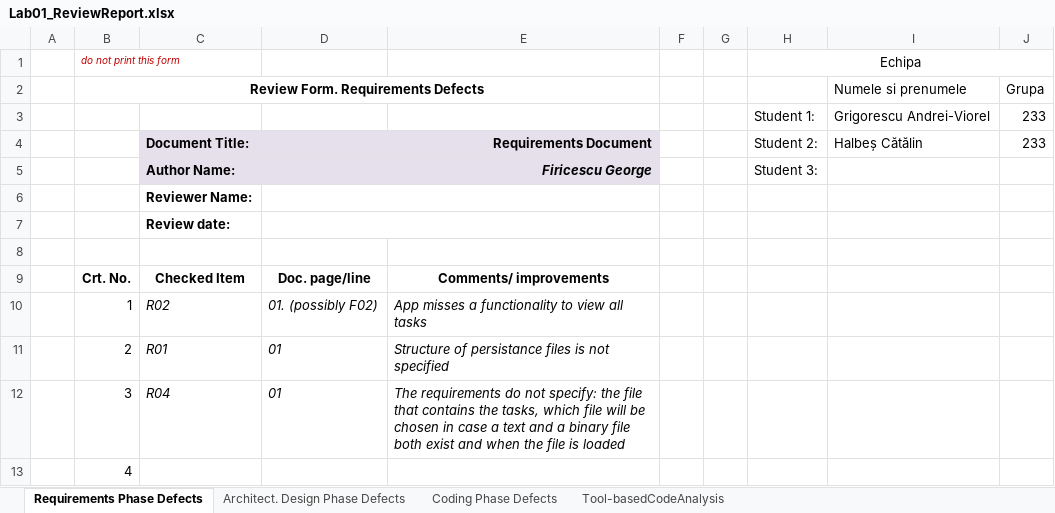
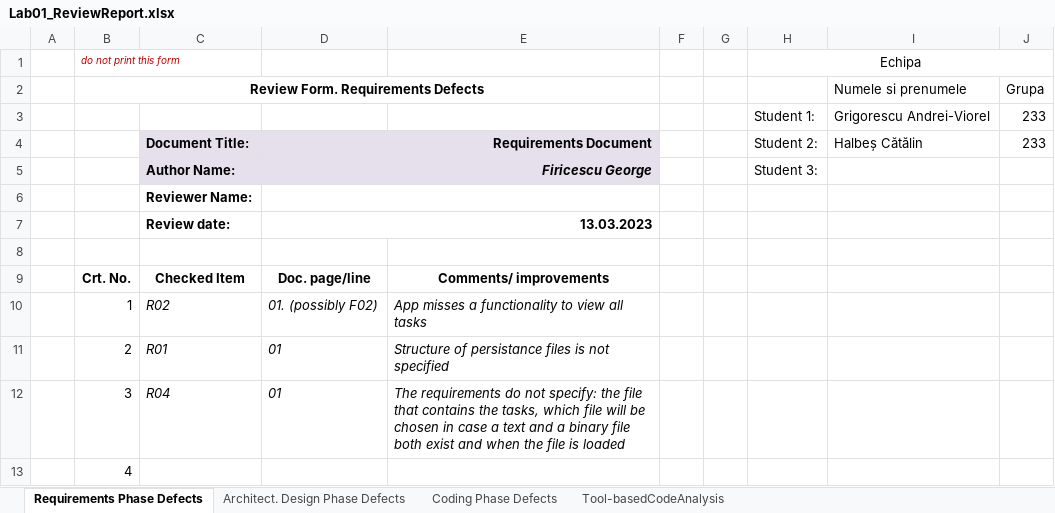
Before and after one commit to catalinhalbes/DeltaPlan, an Excel workbook: Docs/Lab01/Lab01_ReviewReport.xlsx, sheet Requirements Phase Defects, drawn as a sheet; only a part is shown; values as stored, in another font and other column widths than the file's, no borders; the diff names each change by its address in the sheet, - before the commit and + after, or states it on an @@ line.

```diff
--- a/Docs/Lab01/Lab01_ReviewReport.xlsx (sheet Requirements Phase Defects)
+++ b/Docs/Lab01/Lab01_ReviewReport.xlsx (sheet Requirements Phase Defects)
-D7: (empty)
+D7: 13.03.2023
```
Also changed, not shown: sheet Coding Phase Defects, sheet Tool-basedCodeAnalysis, sheet Architect. Design Phase Defects, 9 other files.
